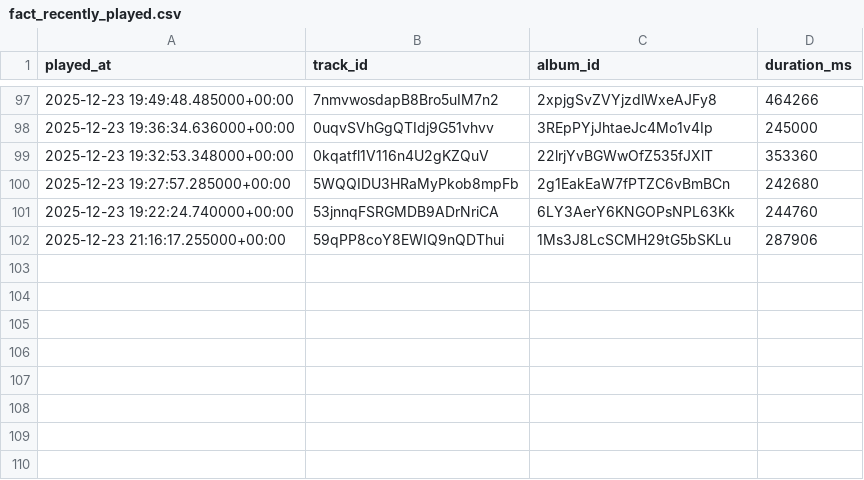
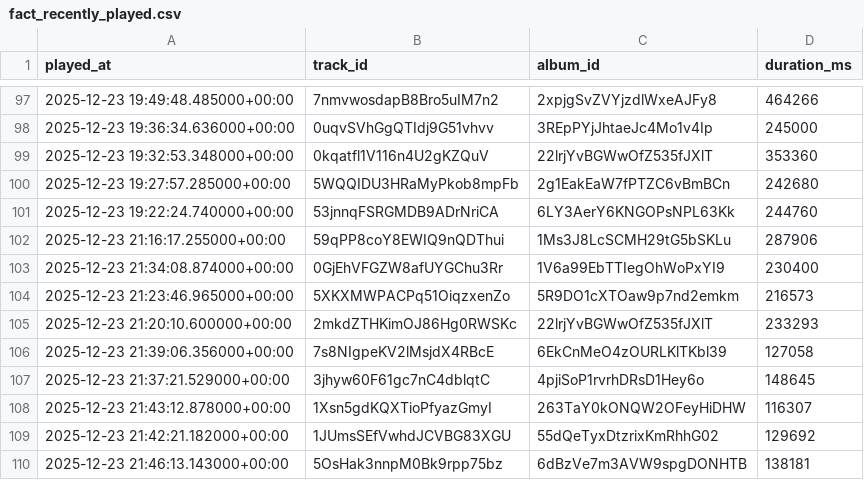
Before and after one commit to jjacksoon/etl_spotify, a CSV file: data/gold/fact_recently_played.csv, drawn as a sheet; only a part is shown, gaps mark what is left out; the diff names each change by its address in the sheet, - before the commit and + after, or states it on an @@ line.

```diff
--- a/data/gold/fact_recently_played.csv
+++ b/data/gold/fact_recently_played.csv
+row 103: 2025-12-23 21:34:08.874000+00:00 | 0GjEhVFGZW8afUYGChu3Rr | 1V6a99EbTTIegOhWoPxYI9 | 230400
+row 104: 2025-12-23 21:23:46.965000+00:00 | 5XKXMWPACPq51OiqzxenZo | 5R9DO1cXTOaw9p7nd2emkm | 216573
+row 105: 2025-12-23 21:20:10.600000+00:00 | 2mkdZTHKimOJ86Hg0RWSKc | 22lrjYvBGWwOfZ535fJXlT | 233293
+row 106: 2025-12-23 21:39:06.356000+00:00 | 7s8NIgpeKV2lMsjdX4RBcE | 6EkCnMeO4zOURLKlTKbl39 | 127058
+row 107: 2025-12-23 21:37:21.529000+00:00 | 3jhyw60F61gc7nC4dblqtC | 4pjiSoP1rvrhDRsD1Hey6o | 148645
+row 108: 2025-12-23 21:43:12.878000+00:00 | 1Xsn5gdKQXTioPfyazGmyI | 263TaY0kONQW2OFeyHiDHW | 116307
+row 109: 2025-12-23 21:42:21.182000+00:00 | 1JUmsSEfVwhdJCVBG83XGU | 55dQeTyxDtzrixKmRhhG02 | 129692
+row 110: 2025-12-23 21:46:13.143000+00:00 | 5OsHak3nnpM0Bk9rpp75bz | 6dBzVe7m3AVW9spgDONHTB | 138181
```
Also changed, not shown: data/gold/dim_album.csv, data/gold/dim_artist.csv, 4 other files.
